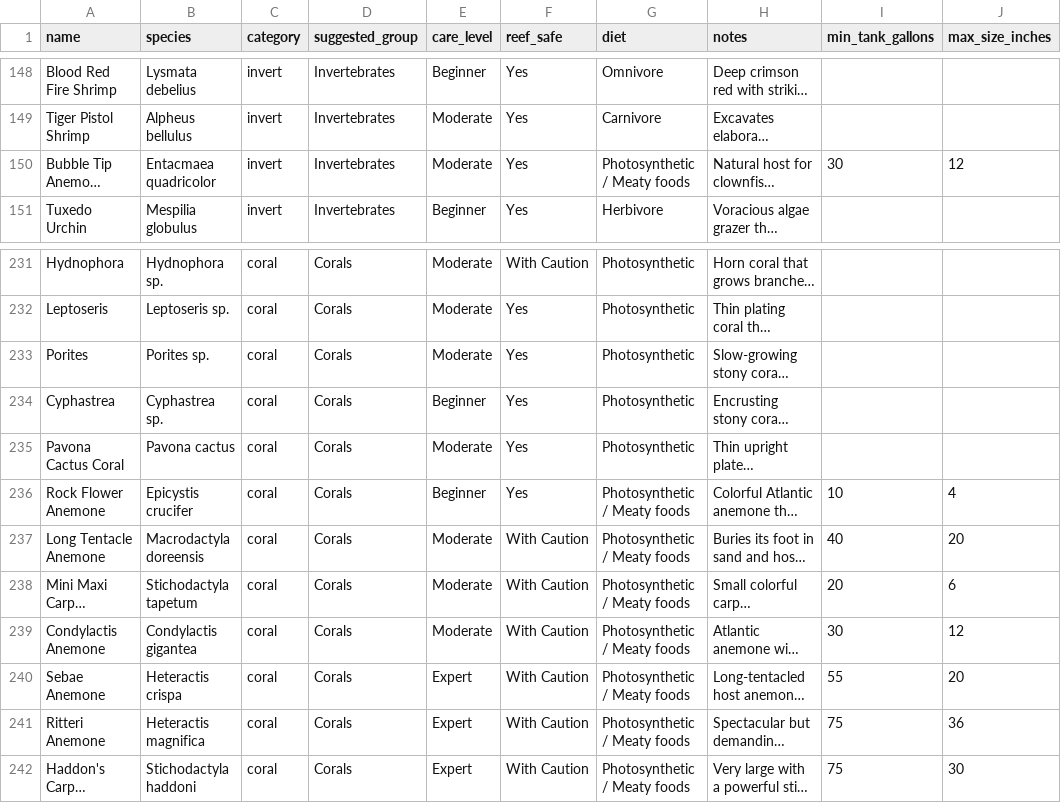
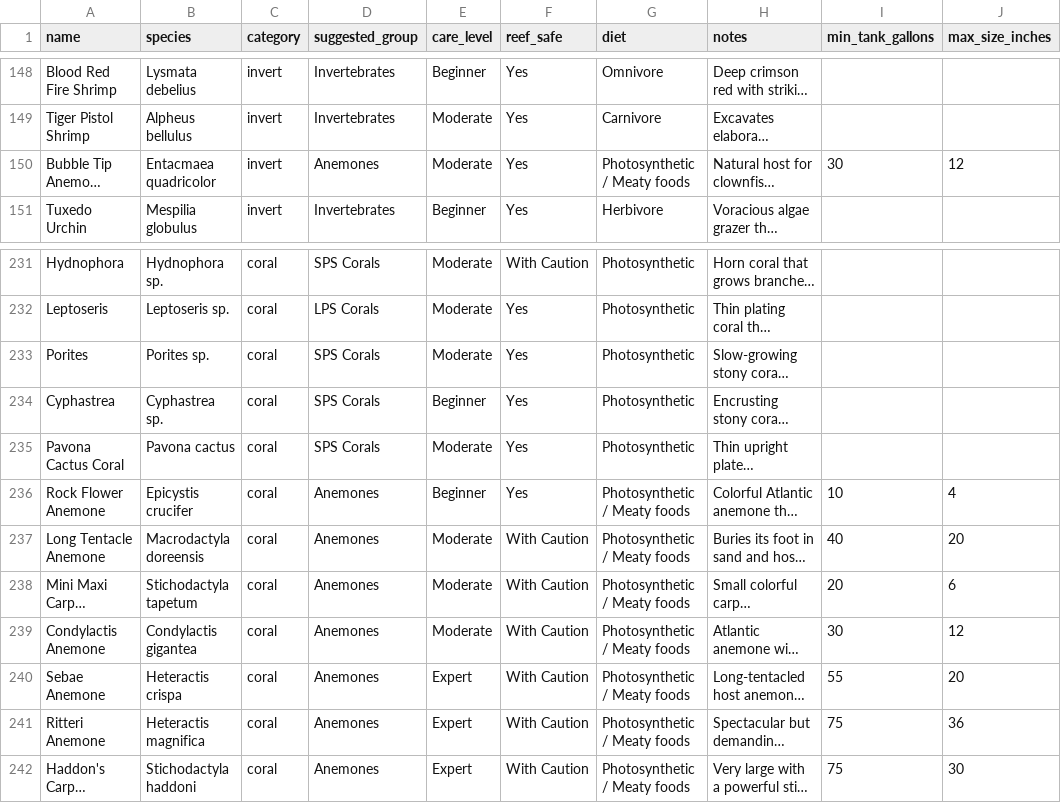
Before and after one commit to JohnnyWalker2020/Nudibranch, a CSV file: aquarium/species_catalog.csv, drawn as a sheet; only a part is shown, gaps mark what is left out; long unchanged cells end in …; the diff covers the shown part only; the diff names each change by its address in the sheet, - before the commit and + after, or states it on an @@ line.

```diff
--- a/aquarium/species_catalog.csv
+++ b/aquarium/species_catalog.csv
-D150 (suggested_group): Invertebrates
+D150 (suggested_group): Anemones
-D231 (suggested_group): Corals
+D231 (suggested_group): SPS Corals
-D232 (suggested_group): Corals
+D232 (suggested_group): LPS Corals
-D233:D235 (suggested_group): Corals
+D233:D235 (suggested_group): SPS Corals
-D236:D242 (suggested_group): Corals
+D236:D242 (suggested_group): Anemones
```
Also changed, not shown: 54 edited cells elsewhere in this file, 32 other files.
